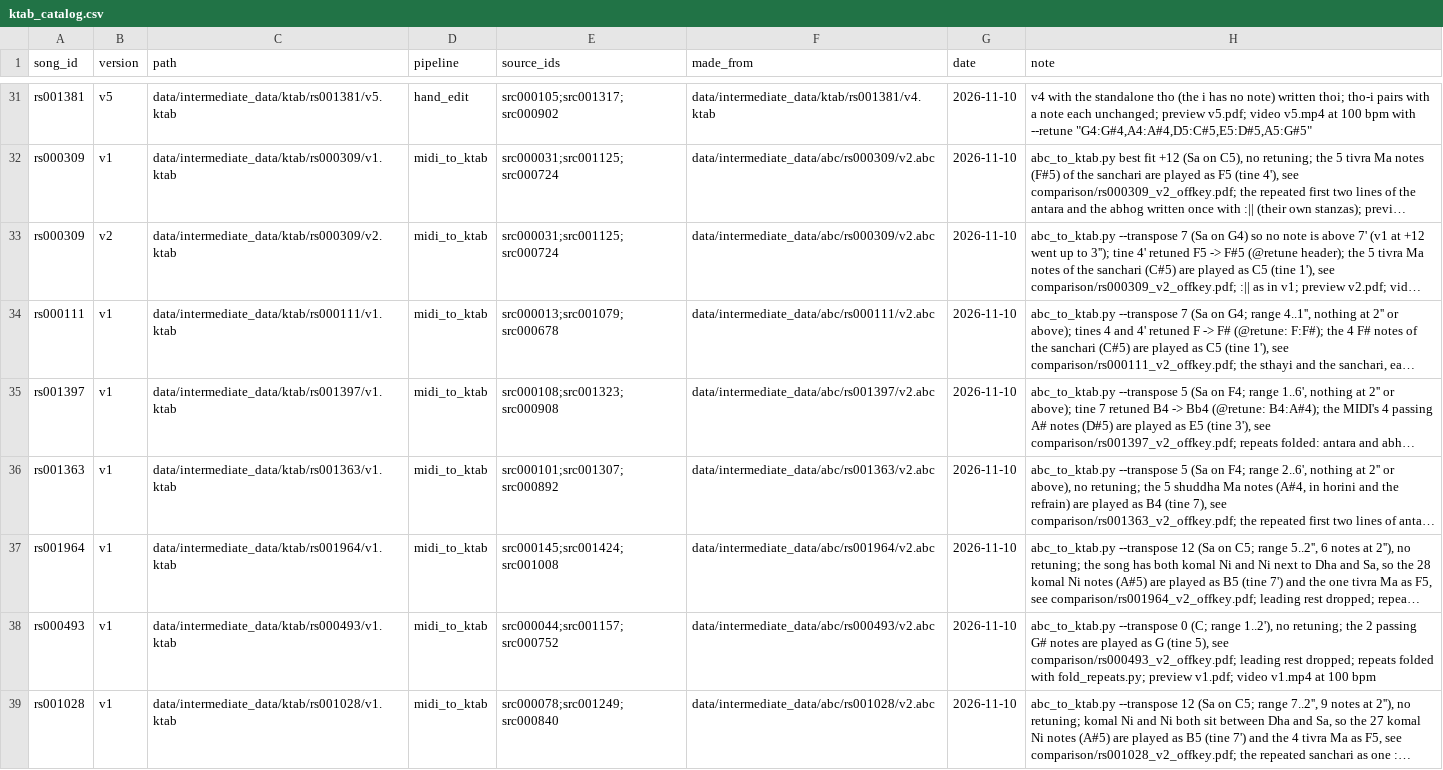
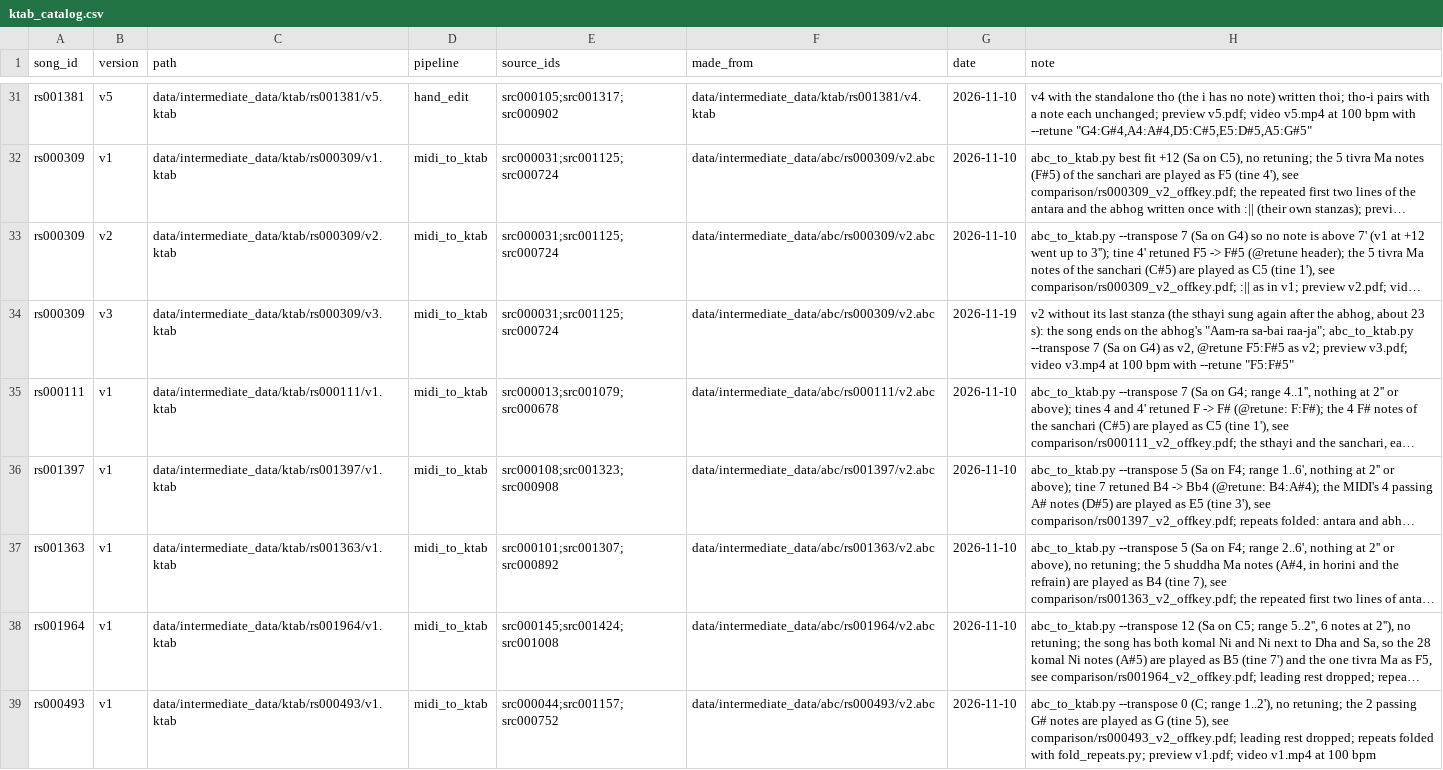
Before and after one commit to jagadish88/kalimba-kitab, a CSV file: data/intermediate_data/ktab/ktab_catalog.csv, drawn as a sheet; only a part is shown, gaps mark what is left out; the shorter side is filled out with more unchanged rows; long unchanged cells end in …; the diff names each change by its address in the sheet, - before the commit and + after, or states it on an @@ line.

```diff
--- a/data/intermediate_data/ktab/ktab_catalog.csv
+++ b/data/intermediate_data/ktab/ktab_catalog.csv
+row 34: rs000309 | v3 | data/intermediate_data/ktab/rs000309/v3.ktab | midi_to_ktab | src000031;src001125;src000724 | data/intermediate_data/abc/rs000309/v2.abc | 2026-11-19 | v2 without its last stanza (the sthayi sung again after the abhog, about 23 s): the song ends on the abhog's "Aam-ra sa-bai raa-ja"; abc_to_ktab.py --transpose 7 (Sa on G4) as v2, @retune F5:F#5 as v2; preview v3.pdf; video v3.mp4 at 100 bpm with --retune "F5:F#5"
```
Also changed, not shown: 3 other files.
